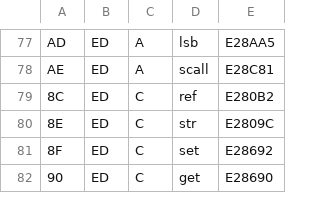
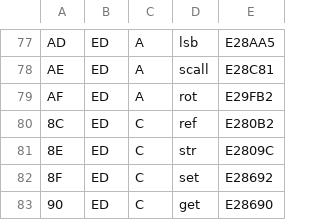
Before and after one commit to reardan/golf, a TSV file: expanded/data/codepage.tsv, drawn as a sheet; only a part is shown, gaps mark what is left out.

```diff
--- a/expanded/data/codepage.tsv
+++ b/expanded/data/codepage.tsv
@@ -78,2 +78,3 @@ AD	ED	A	lsb	E28AA5
 AE	ED	A	scall	E28C81
+AF	ED	A	rot	E29FB2
 8C	ED	C	ref	E280B2
```
Also changed, not shown: expanded/data/ops.tsv, 6 other files.
